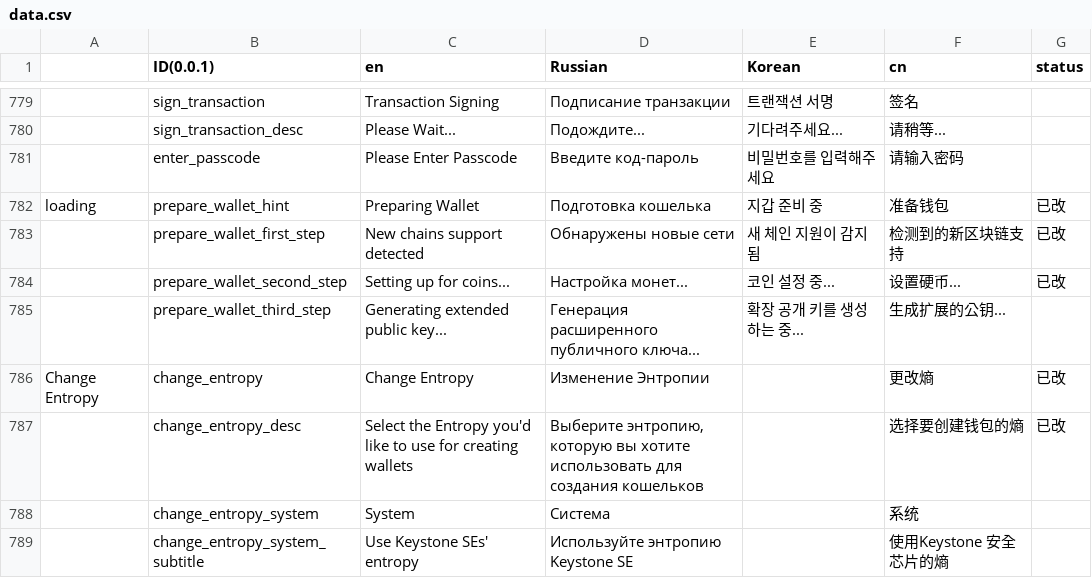
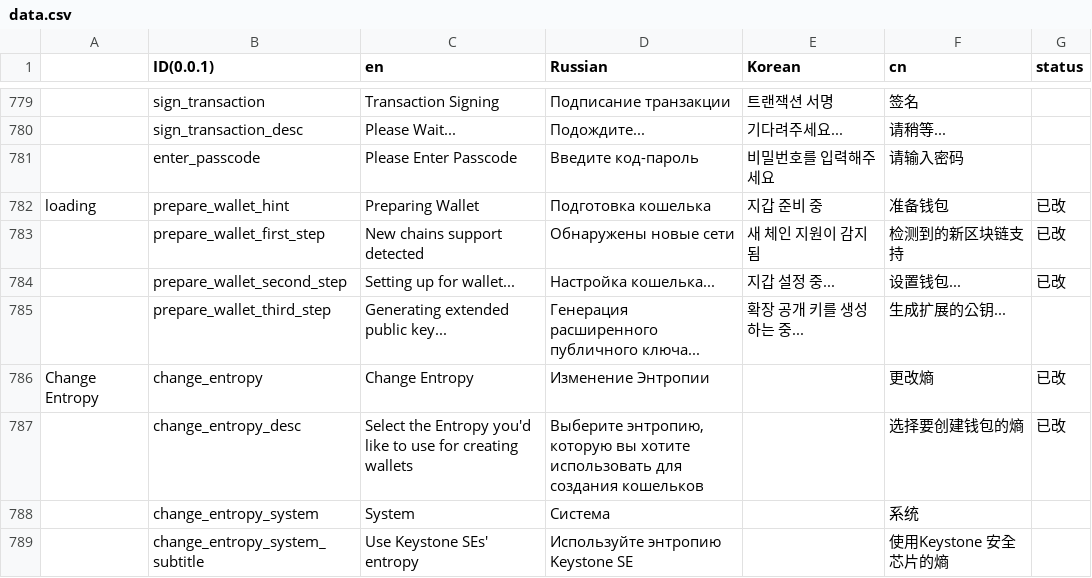
Before and after one commit to KeystoneHQ/keystone3-firmware, a CSV file: src/ui/lv_i18n/data.csv, drawn as a sheet; only a part is shown, gaps mark what is left out.

```diff
--- a/src/ui/lv_i18n/data.csv
+++ b/src/ui/lv_i18n/data.csv
@@ -859,3 +859,3 @@ loading,prepare_wallet_hint,Preparing Wallet,Подготовка кошельк
 ,prepare_wallet_first_step,New chains support detected,Обнаружены новые сети,새 체인 지원이 감지됨,检测到的新区块链支持,已改,,,
-,prepare_wallet_second_step,Setting up for coins...,Настройка монет...,코인 설정 중...,设置硬币...,已改,,,
+,prepare_wallet_second_step,Setting up for wallet...,Настройка кошелька...,지갑 설정 중...,设置钱包...,已改,,,
 ,prepare_wallet_third_step,Generating extended public key...,Генерация расширенного публичного ключа...,확장 공개 키를 생성하는 중...,生成扩展的公钥...,,,,
```
Also changed, not shown: 1 other file.
